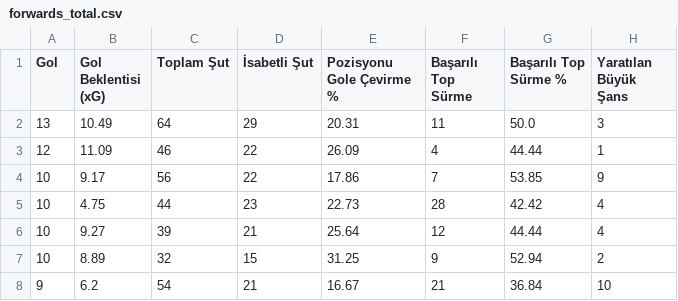
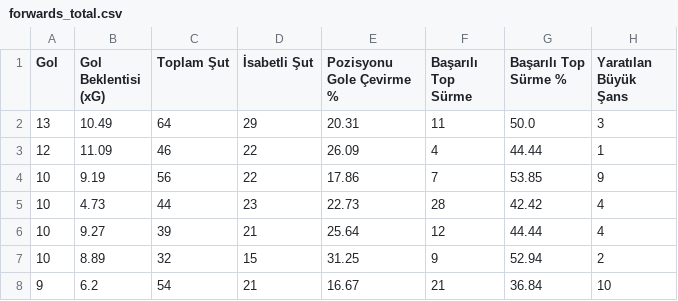
Before and after one commit to scatterradarcsv/sofa_csv, a CSV file: forwards_total.csv, drawn as a sheet; only a part is shown; the diff names each change by its address in the sheet, - before the commit and + after, or states it on an @@ line.

Commit message:
Updated forwards_total.csv

```diff
--- a/forwards_total.csv
+++ b/forwards_total.csv
-B4 (Gol Beklentisi (xG)): 9.17
+B4 (Gol Beklentisi (xG)): 9.19
-B5 (Gol Beklentisi (xG)): 4.75
+B5 (Gol Beklentisi (xG)): 4.73
```
